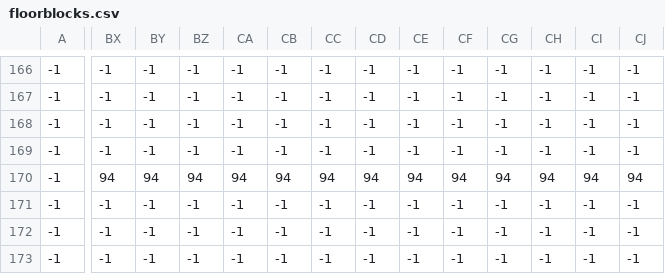
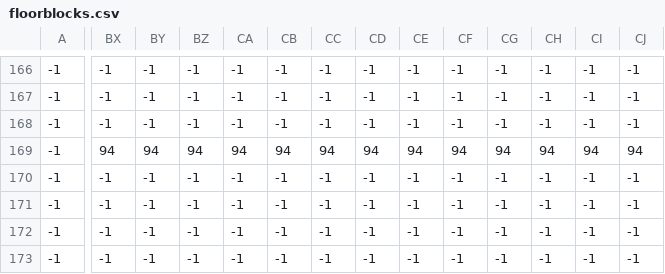
Before and after one commit to fwang20/PyGame-RPG, a CSV file: graphics/map/floorblocks.csv, drawn as a sheet; only a part is shown, gaps mark what is left out; the diff covers the shown part only; the diff names each change by its address in the sheet, - before the commit and + after, or states it on an @@ line.

```diff
--- a/graphics/map/floorblocks.csv
+++ b/graphics/map/floorblocks.csv
-BX169: -1
+BX169: 94
-BY169: -1
+BY169: 94
-BZ169: -1
+BZ169: 94
-CA169: -1
+CA169: 94
-CB169: -1
+CB169: 94
-CC169: -1
+CC169: 94
-CD169: -1
+CD169: 94
-CE169: -1
+CE169: 94
-CF169: -1
+CF169: 94
-CG169: -1
+CG169: 94
-CH169: -1
+CH169: 94
-CI169: -1
+CI169: 94
-CJ169: -1
+CJ169: 94
-BX170: 94
+BX170: -1
-BY170: 94
+BY170: -1
-BZ170: 94
+BZ170: -1
-CA170: 94
+CA170: -1
-CB170: 94
+CB170: -1
-CC170: 94
+CC170: -1
-CD170: 94
+CD170: -1
-CE170: 94
+CE170: -1
-CF170: 94
+CF170: -1
-CG170: 94
+CG170: -1
-CH170: 94
+CH170: -1
-CI170: 94
+CI170: -1
-CJ170: 94
+CJ170: -1
```
Also changed, not shown: 69 edited cells elsewhere in this file, graphics/map/details.csv, graphics/map/entities.csv, 49 other files.
